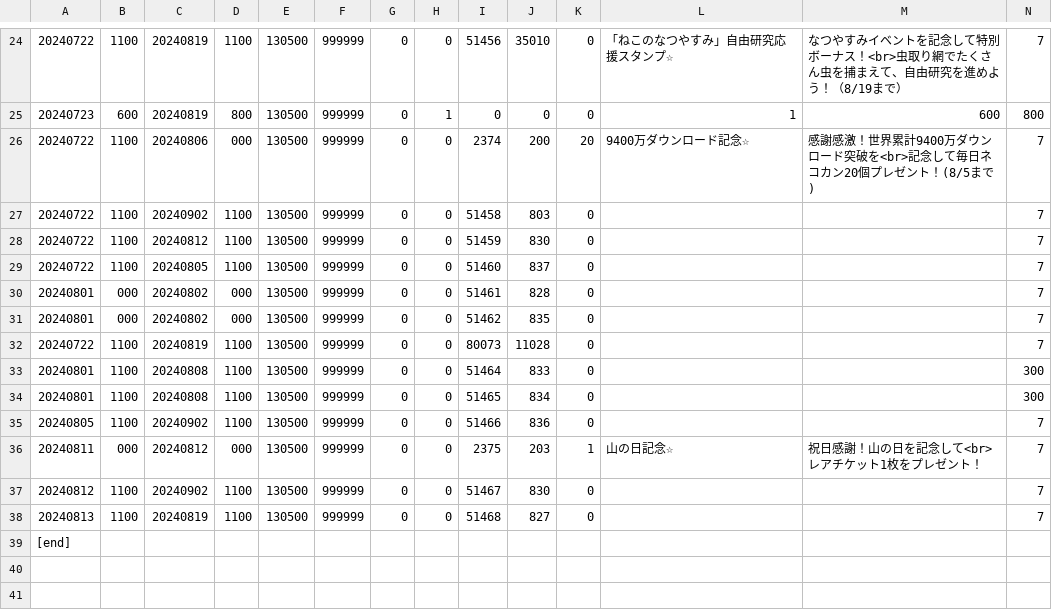
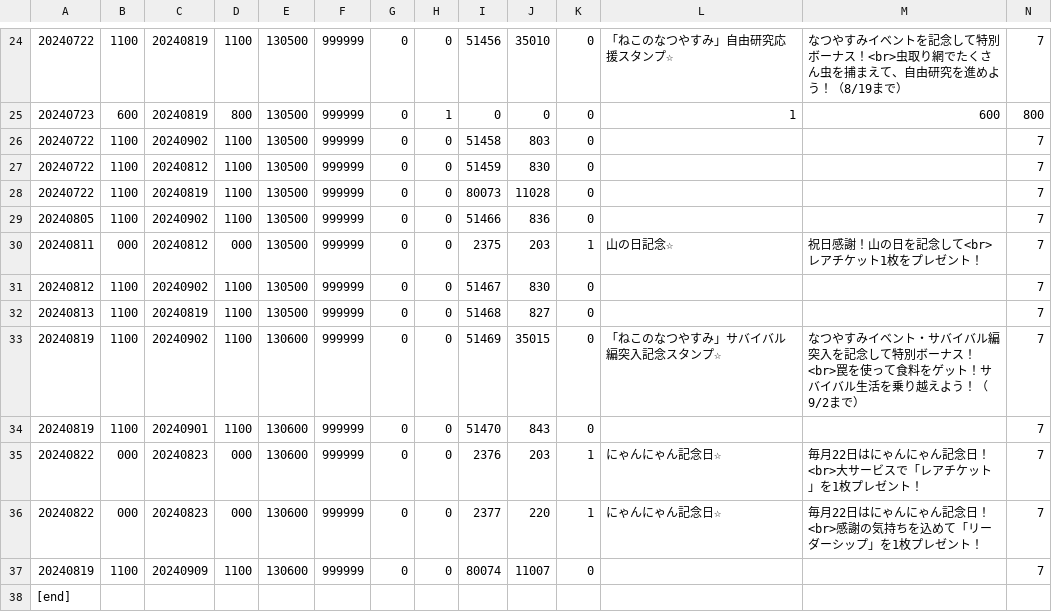
Before and after one commit to yuki111188/yukiEventData, a TSV file: eventfile/item.tsv, drawn as a sheet; only a part is shown, gaps mark what is left out; removed rows and columns are numbered as before the commit, all else as after; rows hold the shown columns only; the diff names each change by its address in the sheet, - before the commit and + after, or states it on an @@ line.

```diff
--- a/eventfile/item.tsv
+++ b/eventfile/item.tsv
-row 26: 20240722 | 1100 | 20240806 | 000 | 130500 | 999999 | 0 | 0 | 2374 | 200 | 20 | 9400万ダウンロード記念☆ | 感謝感激！世界累計9400万ダウンロード突破を<br>記念して毎日ネコカン20個プレゼント！(8/5まで) | 7
-row 29: 20240722 | 1100 | 20240805 | 1100 | 130500 | 999999 | 0 | 0 | 51460 | 837 | 0 |  |  | 7
-row 30: 20240801 | 000 | 20240802 | 000 | 130500 | 999999 | 0 | 0 | 51461 | 828 | 0 |  |  | 7
-row 31: 20240801 | 000 | 20240802 | 000 | 130500 | 999999 | 0 | 0 | 51462 | 835 | 0 |  |  | 7
-row 33: 20240801 | 1100 | 20240808 | 1100 | 130500 | 999999 | 0 | 0 | 51464 | 833 | 0 |  |  | 300
-row 34: 20240801 | 1100 | 20240808 | 1100 | 130500 | 999999 | 0 | 0 | 51465 | 834 | 0 |  |  | 300
+row 33: 20240819 | 1100 | 20240902 | 1100 | 130600 | 999999 | 0 | 0 | 51469 | 35015 | 0 | 「ねこのなつやすみ」サバイバル編突入記念スタンプ☆ | なつやすみイベント・サバイバル編突入を記念して特別ボーナス！<br>罠を使って食料をゲット！サバイバル生活を乗り越えよう！（9/2まで） | 7
+row 34: 20240819 | 1100 | 20240901 | 1100 | 130600 | 999999 | 0 | 0 | 51470 | 843 | 0 |  |  | 7
+row 35: 20240822 | 000 | 20240823 | 000 | 130600 | 999999 | 0 | 0 | 2376 | 203 | 1 | にゃんにゃん記念日☆ | 毎月22日はにゃんにゃん記念日！<br>大サービスで「レアチケット」を1枚プレゼント！ | 7
+row 36: 20240822 | 000 | 20240823 | 000 | 130600 | 999999 | 0 | 0 | 2377 | 220 | 1 | にゃんにゃん記念日☆ | 毎月22日はにゃんにゃん記念日！<br>感謝の気持ちを込めて「リーダーシップ」を1枚プレゼント！ | 7
+row 37: 20240819 | 1100 | 20240909 | 1100 | 130600 | 999999 | 0 | 0 | 80074 | 11007 | 0 |  |  | 7
```
Also changed, not shown: eventfile/gatya.tsv, eventfile/sale.tsv, 1 other file.
